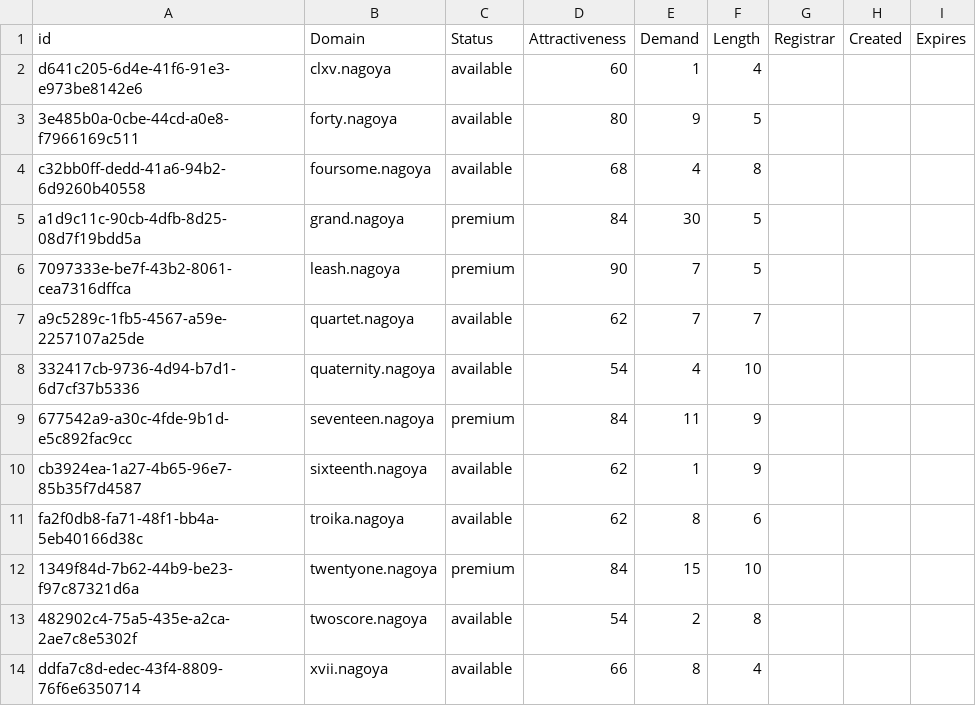
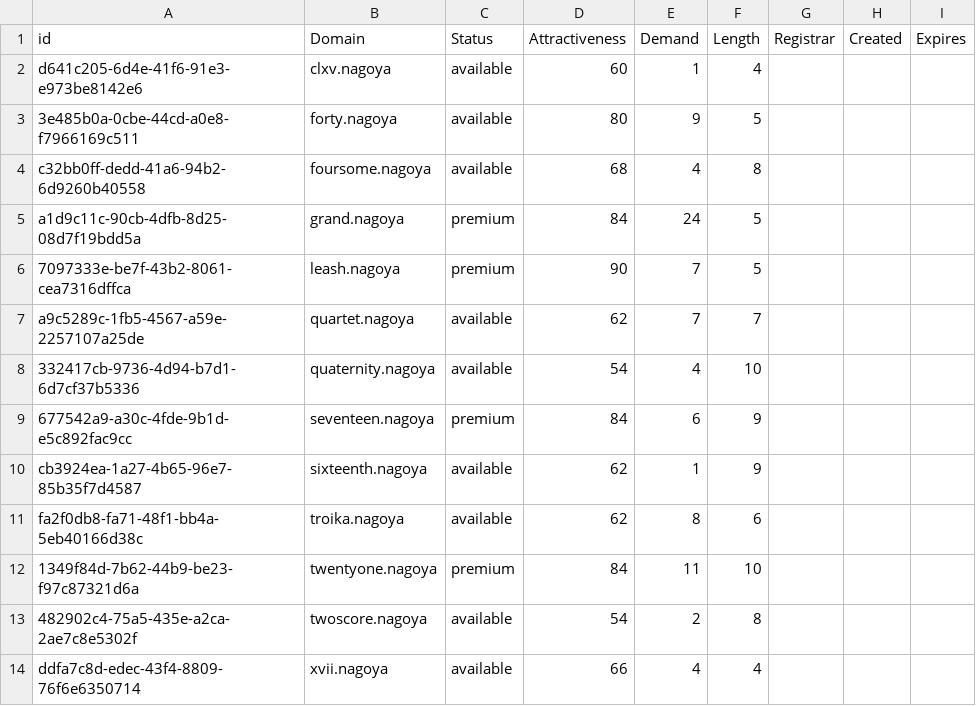
Before and after one commit to UniqueDomains/nagoya-oneword-domains, a CSV file: nagoya.csv, drawn as a sheet.

Commit message:
Domains update

```diff
--- a/nagoya.csv
+++ b/nagoya.csv
@@ -4,3 +4,3 @@ d641c205-6d4e-41f6-91e3-e973be8142e6,clxv.nagoya,available,60,1,4,,,
 c32bb0ff-dedd-41a6-94b2-6d9260b40558,foursome.nagoya,available,68,4,8,,,
-a1d9c11c-90cb-4dfb-8d25-08d7f19bdd5a,grand.nagoya,premium,84,30,5,,,
+a1d9c11c-90cb-4dfb-8d25-08d7f19bdd5a,grand.nagoya,premium,84,24,5,,,
 7097333e-be7f-43b2-8061-cea7316dffca,leash.nagoya,premium,90,7,5,,,
@@ -8,7 +8,7 @@ a9c5289c-1fb5-4567-a59e-2257107a25de,quartet.nagoya,available,62,7,7,,,
 332417cb-9736-4d94-b7d1-6d7cf37b5336,quaternity.nagoya,available,54,4,10,,,
-677542a9-a30c-4fde-9b1d-e5c892fac9cc,seventeen.nagoya,premium,84,11,9,,,
+677542a9-a30c-4fde-9b1d-e5c892fac9cc,seventeen.nagoya,premium,84,6,9,,,
 cb3924ea-1a27-4b65-96e7-85b35f7d4587,sixteenth.nagoya,available,62,1,9,,,
 fa2f0db8-fa71-48f1-bb4a-5eb40166d38c,troika.nagoya,available,62,8,6,,,
-1349f84d-7b62-44b9-be23-f97c87321d6a,twentyone.nagoya,premium,84,15,10,,,
+1349f84d-7b62-44b9-be23-f97c87321d6a,twentyone.nagoya,premium,84,11,10,,,
 482902c4-75a5-435e-a2ca-2ae7c8e5302f,twoscore.nagoya,available,54,2,8,,,
-ddfa7c8d-edec-43f4-8809-76f6e6350714,xvii.nagoya,available,66,8,4,,,
+ddfa7c8d-edec-43f4-8809-76f6e6350714,xvii.nagoya,available,66,4,4,,,
```
Also changed, not shown: 2 other files.
